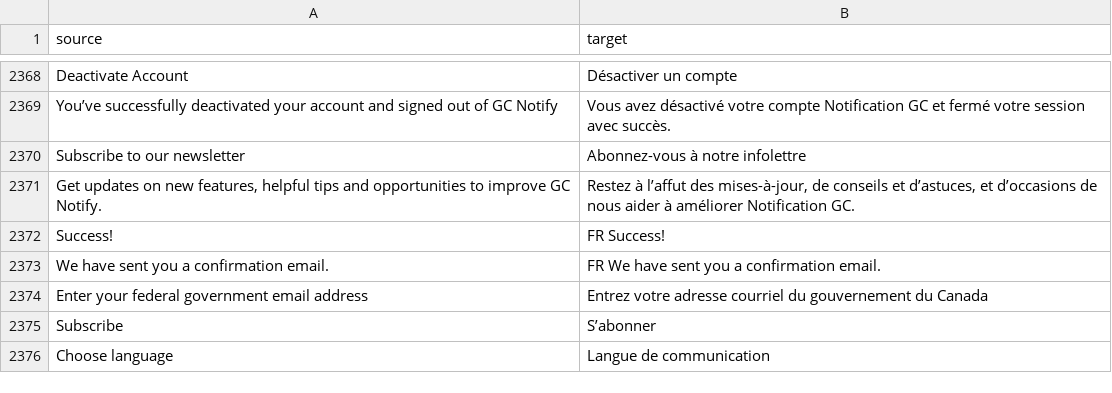
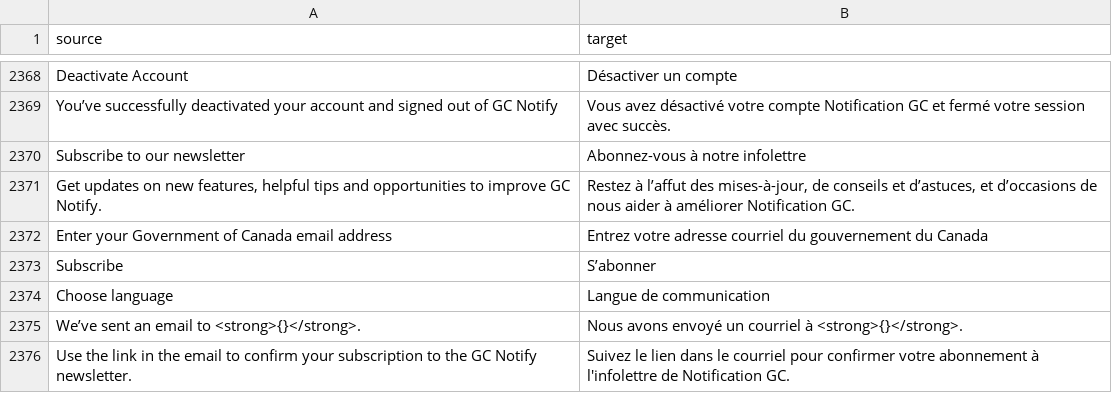
Before and after one commit to cds-snc/notification-admin, a CSV file: app/translations/csv/fr.csv, drawn as a sheet; only a part is shown, gaps mark what is left out.

```diff
--- a/app/translations/csv/fr.csv
+++ b/app/translations/csv/fr.csv
@@ -2371,6 +2371,6 @@
 "Get updates on new features, helpful tips and opportunities to improve GC Notify.","Restez à l’affut des mises-à-jour, de conseils et d’astuces, et d’occasions de nous aider à améliorer Notification GC."
-"Success!","FR Success!"
-"We have sent you a confirmation email.","FR We have sent you a confirmation email."
-"Enter your federal government email address","Entrez votre adresse courriel du gouvernement du Canada"
+"Enter your Government of Canada email address","Entrez votre adresse courriel du gouvernement du Canada"
 "Subscribe","S’abonner"
 "Choose language","Langue de communication"
+"We’ve sent an email to <strong>{}</strong>.","Nous avons envoyé un courriel à <strong>{}</strong>."
+"Use the link in the email to confirm your subscription to the GC Notify newsletter.","Suivez le lien dans le courriel pour confirmer votre abonnement à l'infolettre de Notification GC."
```
Also changed, not shown: 2 other files.
